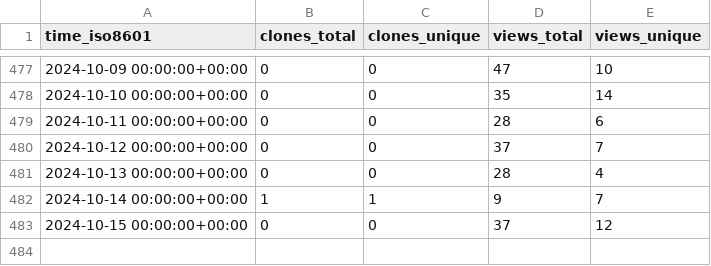
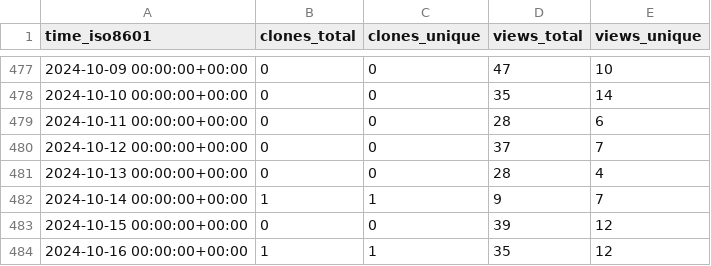
Before and after one commit to acavelan/gh-stats, a CSV file: SwissTPH/openmalaria/ghrs-data/views_clones_aggregate.csv, drawn as a sheet; only a part is shown, gaps mark what is left out.

```diff
--- a/SwissTPH/openmalaria/ghrs-data/views_clones_aggregate.csv
+++ b/SwissTPH/openmalaria/ghrs-data/views_clones_aggregate.csv
@@ -482,2 +482,3 @@ time_iso8601,clones_total,clones_unique,views_total,views_unique
 2024-10-14 00:00:00+00:00,1,1,9,7
-2024-10-15 00:00:00+00:00,0,0,37,12
+2024-10-15 00:00:00+00:00,0,0,39,12
+2024-10-16 00:00:00+00:00,1,1,35,12
```
Also changed, not shown: 1 other file.
